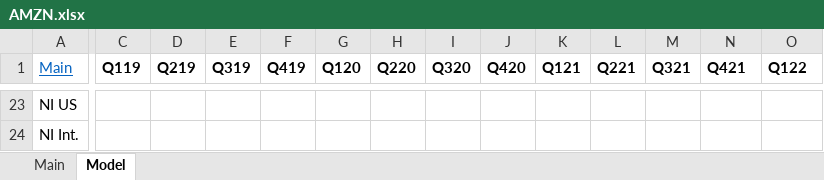
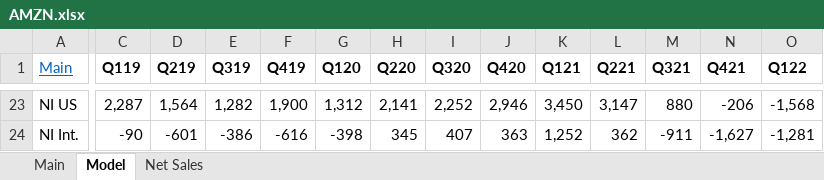
Before and after one commit to simonburghardt1/models, an Excel workbook: E-Com/AMZN.xlsx, sheet Model, drawn as a sheet; only a part is shown, gaps mark what is left out; values as stored, in another font and other column widths than the file's, no borders; the diff covers the shown part only; the diff names each change by its address in the sheet, - before the commit and + after, or states it on an @@ line.

```diff
--- a/E-Com/AMZN.xlsx (sheet Model)
+++ b/E-Com/AMZN.xlsx (sheet Model)
+sheet tab: Net Sales
-C23 (Q119): (empty)
+C23 (Q119): 2,287
-D23 (Q219): (empty)
+D23 (Q219): 1,564
-E23 (Q319): (empty)
+E23 (Q319): 1,282
-F23 (Q419): (empty)
+F23 (Q419): 1,900
-G23 (Q120): (empty)
+G23 (Q120): 1,312
-H23 (Q220): (empty)
+H23 (Q220): 2,141
-I23 (Q320): (empty)
+I23 (Q320): 2,252
-J23 (Q420): (empty)
+J23 (Q420): 2,946
-K23 (Q121): (empty)
+K23 (Q121): 3,450
-L23 (Q221): (empty)
+L23 (Q221): 3,147
-M23 (Q321): (empty)
+M23 (Q321): 880
-N23 (Q421): (empty)
+N23 (Q421): -206
-O23 (Q122): (empty)
+O23 (Q122): -1,568
-C24 (Q119): (empty)
+C24 (Q119): -90
-D24 (Q219): (empty)
+D24 (Q219): -601
-E24 (Q319): (empty)
+E24 (Q319): -386
-F24 (Q419): (empty)
+F24 (Q419): -616
-G24 (Q120): (empty)
+G24 (Q120): -398
-H24 (Q220): (empty)
+H24 (Q220): 345
-I24 (Q320): (empty)
+I24 (Q320): 407
-J24 (Q420): (empty)
+J24 (Q420): 363
-K24 (Q121): (empty)
+K24 (Q121): 1,252
-L24 (Q221): (empty)
+L24 (Q221): 362
-M24 (Q321): (empty)
+M24 (Q321): -911
-N24 (Q421): (empty)
+N24 (Q421): -1,627
-O24 (Q122): (empty)
+O24 (Q122): -1,281
```
Also changed, not shown: 19 added rows, 1 removed row, 244 edited cells and cell formats elsewhere in this sheet, sheet Main.
